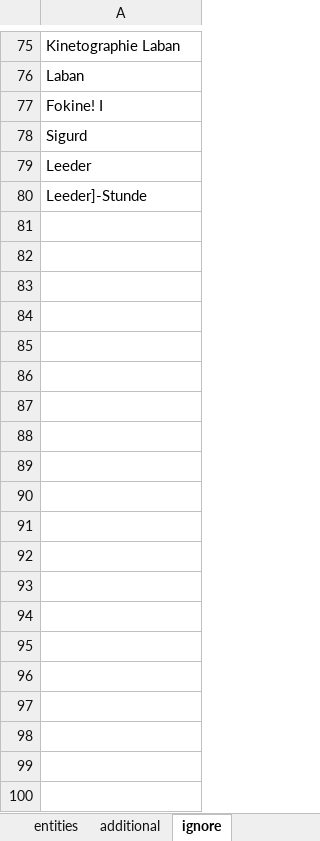
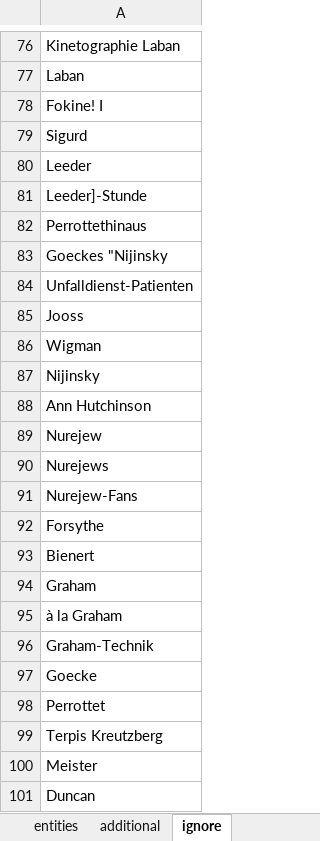
Before and after one commit to sapa/pellaton-experience-data, an Excel workbook: data/edited-entities.xlsx, sheet ignore, drawn as a sheet; only a part is shown, gaps mark what is left out; values as stored, in another font and other column widths than the file's, no borders; the diff covers the shown part only; the diff names each change by its address in the sheet, - before the commit and + after, or states it on an @@ line.

```diff
--- a/data/edited-entities.xlsx (sheet ignore)
+++ b/data/edited-entities.xlsx (sheet ignore)
+row 82: Perrottethinaus
+row 83: Goeckes "Nijinsky
+row 84: Unfalldienst-Patienten
+row 85: Jooss
+row 86: Wigman
+row 87: Nijinsky
+row 88: Ann Hutchinson
+row 89: Nurejew
+row 90: Nurejews
+row 91: Nurejew-Fans
+row 92: Forsythe
+row 93: Bienert
+row 94: Graham
+row 95: à la Graham
+row 96: Graham-Technik
+row 97: Goecke
+row 98: Perrottet
+row 99: Terpis Kreutzberg
+row 100: Meister
+row 101: Duncan
```
Also changed, not shown: 298 added rows elsewhere in this sheet, sheet entities, sheet additional, data/extracted-entities.xlsx, data/merged-entities.xlsx, 3 other files.
